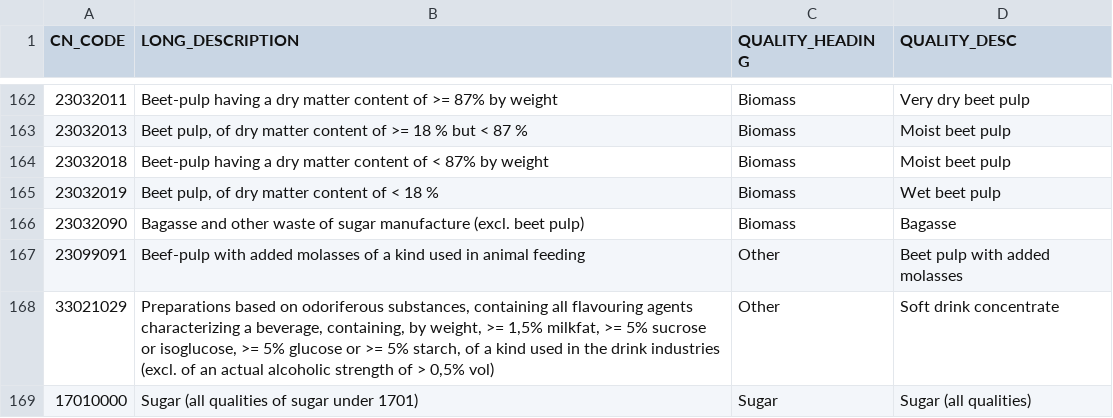
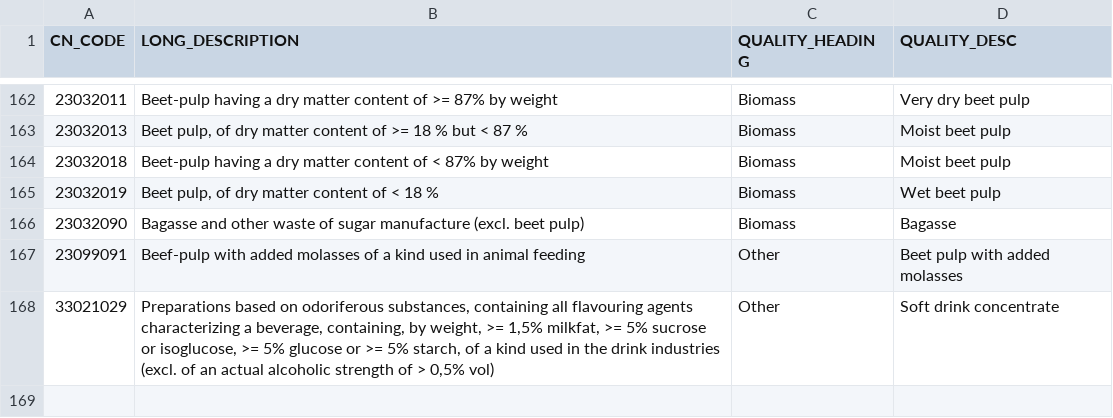
Before and after one commit to hoolio61/data, a CSV file: qualities_v2.csv, drawn as a sheet; only a part is shown, gaps mark what is left out; the diff names each change by its address in the sheet, - before the commit and + after, or states it on an @@ line.

Commit message:
Add files via upload

```diff
--- a/qualities_v2.csv
+++ b/qualities_v2.csv
-row 169: 17010000 | Sugar (all qualities of sugar under 1701) | Sugar | Sugar (all qualities)
```
